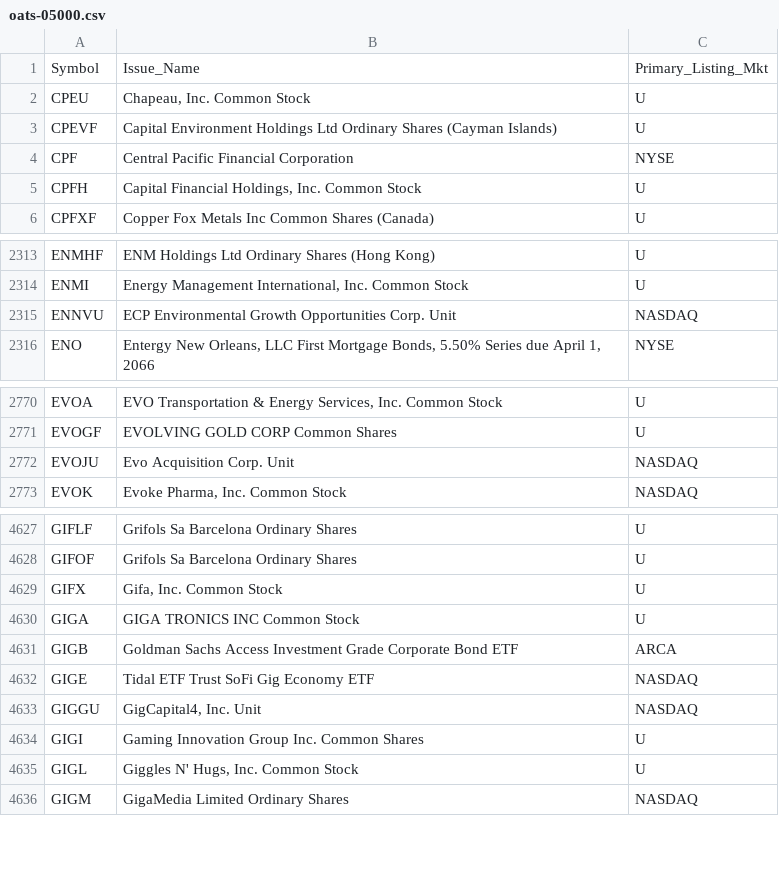
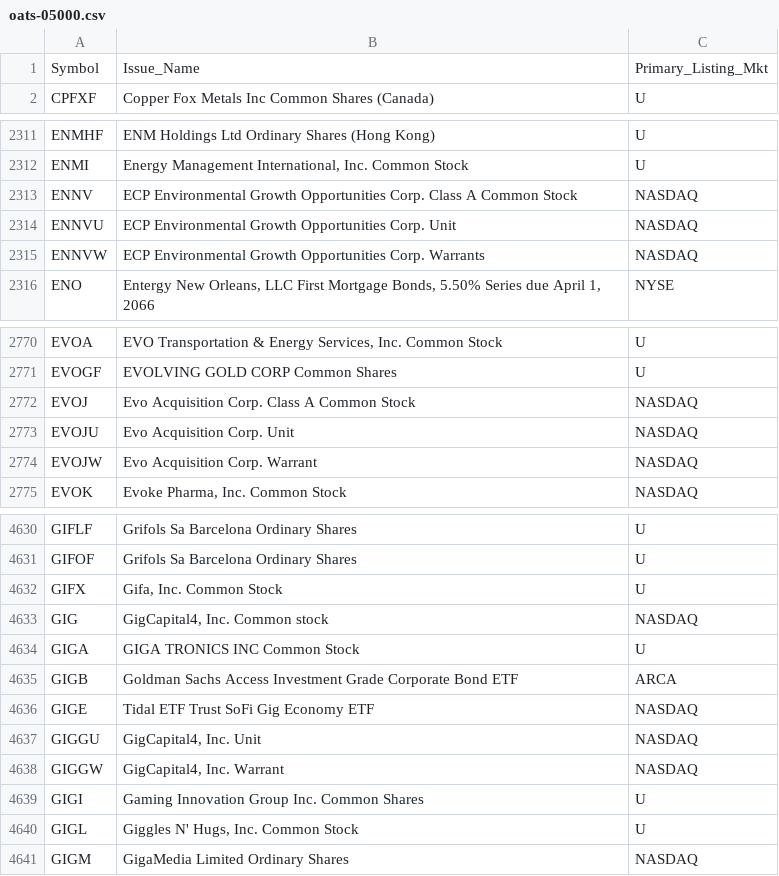
Before and after one commit to haoenhui/oats-reportable, a CSV file: oats-05000.csv, drawn as a sheet; only a part is shown, gaps mark what is left out; removed rows and columns are numbered as before the commit, all else as after; the diff covers the shown part only; the diff names each change by its address in the sheet, - before the commit and + after, or states it on an @@ line.

```diff
--- a/oats-05000.csv
+++ b/oats-05000.csv
-row 2: CPEU | Chapeau, Inc. Common Stock | U
-row 3: CPEVF | Capital Environment Holdings Ltd Ordinary Shares (Cayman Islands) | U
-row 4: CPF | Central Pacific Financial Corporation | NYSE
-row 5: CPFH | Capital Financial Holdings, Inc. Common Stock | U
+row 2313: ENNV | ECP Environmental Growth Opportunities Corp. Class A Common Stock | NASDAQ
+row 2315: ENNVW | ECP Environmental Growth Opportunities Corp. Warrants | NASDAQ
+row 2772: EVOJ | Evo Acquisition Corp. Class A Common Stock | NASDAQ
+row 2774: EVOJW | Evo Acquisition Corp. Warrant | NASDAQ
+row 4633: GIG | GigCapital4, Inc. Common stock | NASDAQ
+row 4638: GIGGW | GigCapital4, Inc. Warrant | NASDAQ
```
Also changed, not shown: 6 added rows and 2 removed rows elsewhere in this file, oats-00000.csv, oats-10000.csv, 2 other files.
